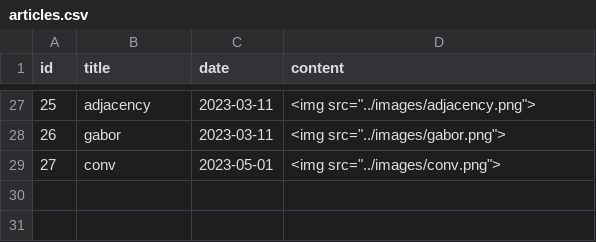
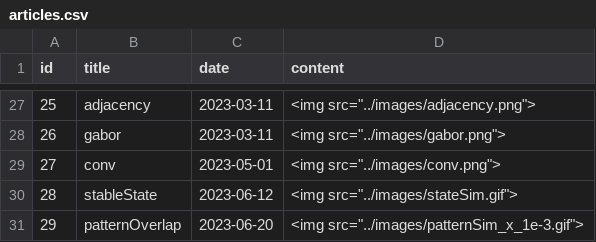
Before and after one commit to epochlab/epochlab.github.io, a CSV file: articles.csv, drawn as a sheet; only a part is shown, gaps mark what is left out; the diff names each change by its address in the sheet, - before the commit and + after, or states it on an @@ line.

Commit message:
Add stateSim and patternOverlap

```diff
--- a/articles.csv
+++ b/articles.csv
+row 30: 28 | stableState | 2023-06-12 | <img src="../images/stateSim.gif">
+row 31: 29 | patternOverlap | 2023-06-20 | <img src="../images/patternSim_x_1e-3.gif">
```
Also changed, not shown: 5 other files.
